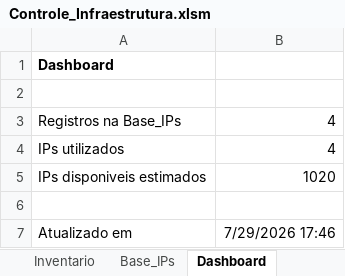
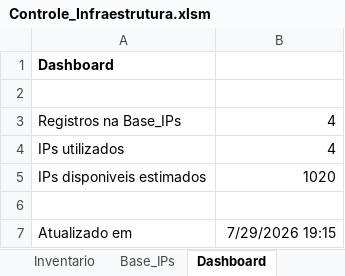
Before and after one commit to ECPK/controle_ip, an Excel workbook: Controle_Infraestrutura.xlsm, sheet Dashboard, drawn as a sheet; values as stored, in another font and other column widths than the file's, no borders; the diff names each change by its address in the sheet, - before the commit and + after, or states it on an @@ line.

```diff
--- a/Controle_Infraestrutura.xlsm (sheet Dashboard)
+++ b/Controle_Infraestrutura.xlsm (sheet Dashboard)
-B7: 7/29/2026 17:46
+B7: 7/29/2026 19:15
```
Also changed, not shown: sheet LOG, sheet Base_IPs.
